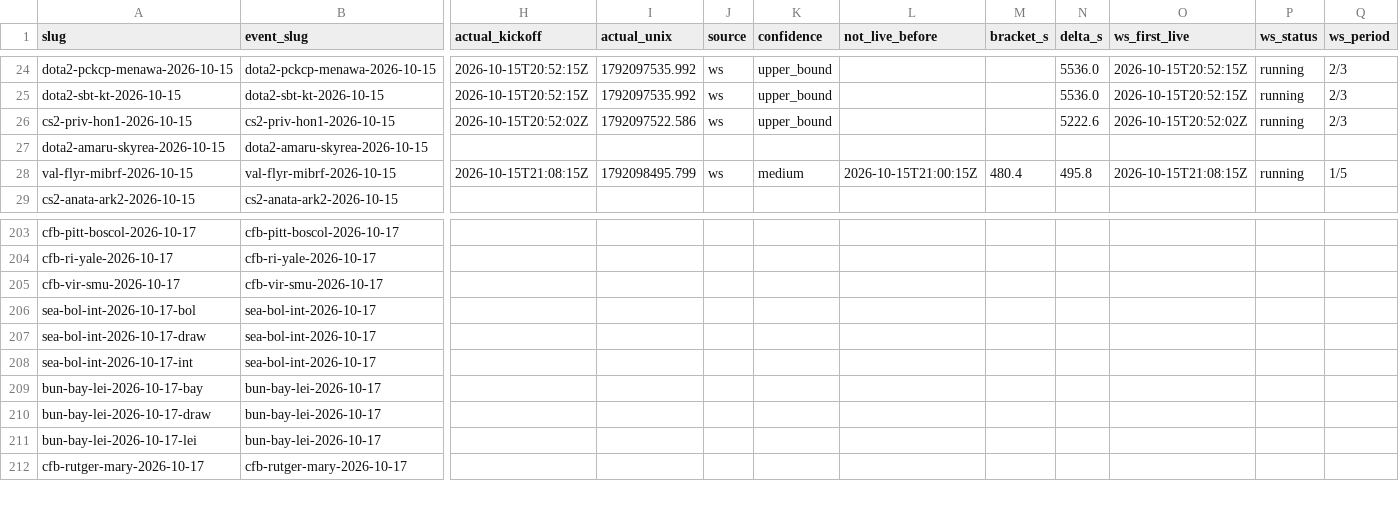
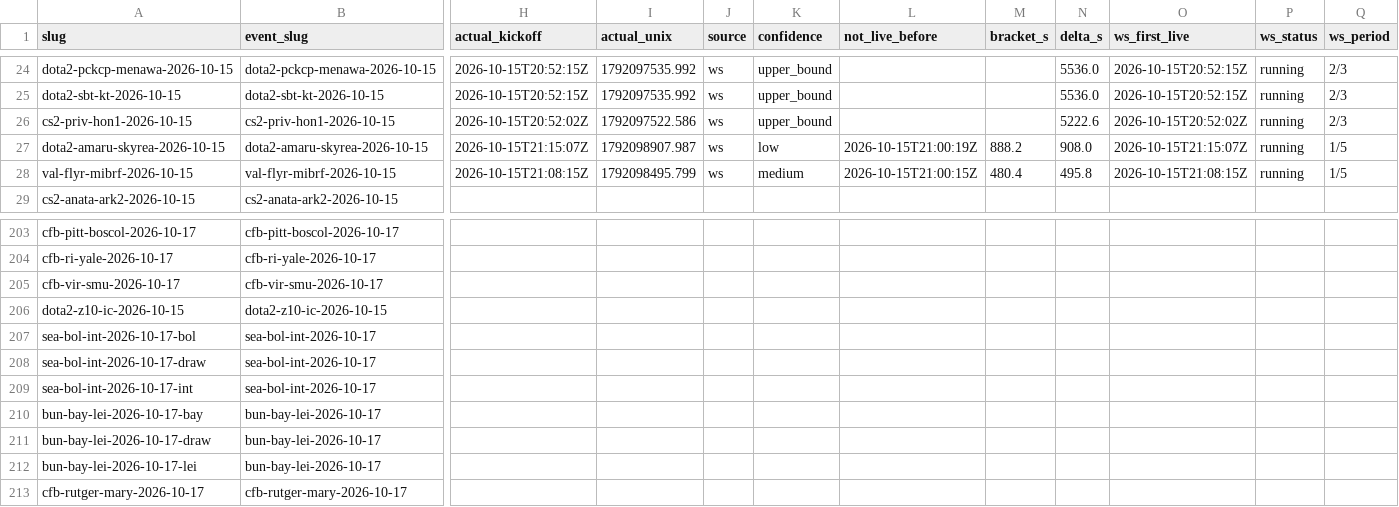
Before and after one commit to jamesdchen/MARs, a CSV file: explorations/deep_hedging_cvar/polymarket/analysis/v3_sports/kickoff/kickoffs.csv, drawn as a sheet; only a part is shown, gaps mark what is left out; rows hold the shown columns only; the diff names each change by its address in the sheet, - before the commit and + after, or states it on an @@ line.

```diff
--- a/explorations/deep_hedging_cvar/polymarket/analysis/v3_sports/kickoff/kickoffs.csv
+++ b/explorations/deep_hedging_cvar/polymarket/analysis/v3_sports/kickoff/kickoffs.csv
-H27 (actual_kickoff): (empty)
+H27 (actual_kickoff): 2026-10-15T21:15:07Z
-I27 (actual_unix): (empty)
+I27 (actual_unix): 1792098907.987
-J27 (source): (empty)
+J27 (source): ws
-K27 (confidence): (empty)
+K27 (confidence): low
-L27 (not_live_before): (empty)
+L27 (not_live_before): 2026-10-15T21:00:19Z
-M27 (bracket_s): (empty)
+M27 (bracket_s): 888.2
-N27 (delta_s): (empty)
+N27 (delta_s): 908.0
-O27 (ws_first_live): (empty)
+O27 (ws_first_live): 2026-10-15T21:15:07Z
-P27 (ws_status): (empty)
+P27 (ws_status): running
-Q27 (ws_period): (empty)
+Q27 (ws_period): 1/5
+row 206: dota2-z10-ic-2026-10-15 | dota2-z10-ic-2026-10-15
```
Also changed, not shown: 1 other file.
